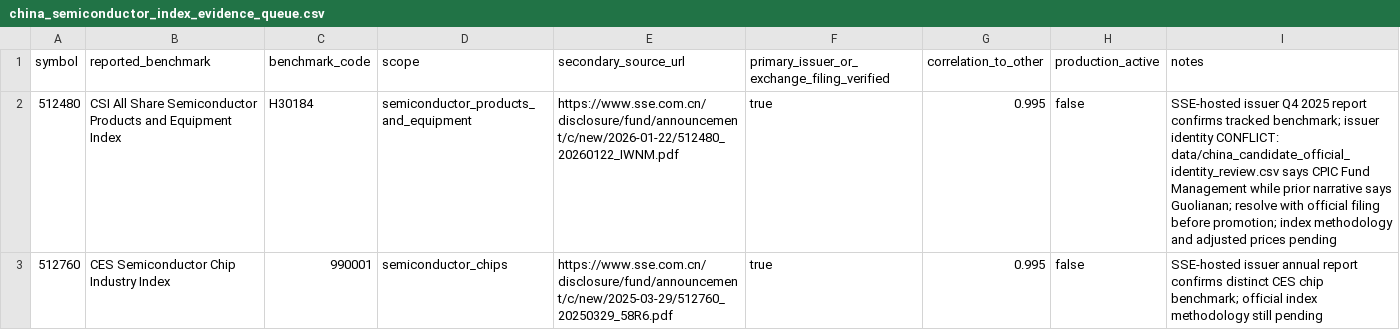
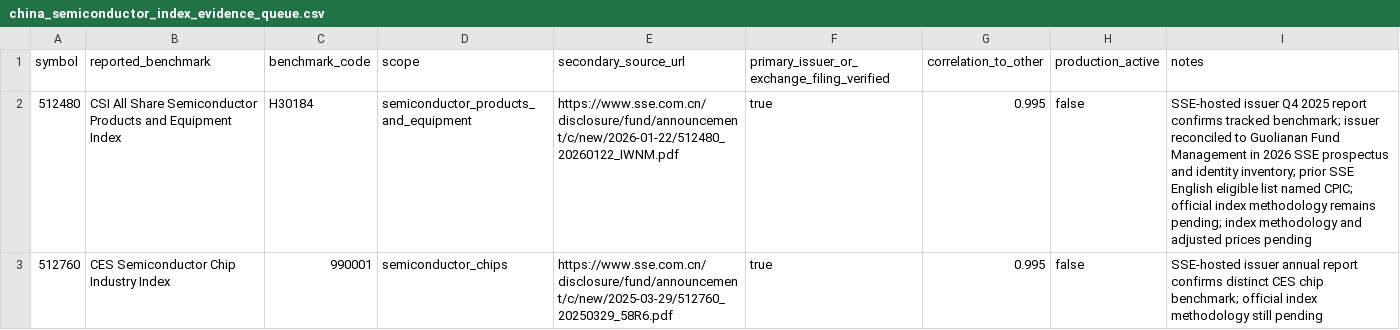
Before and after one commit to wonbosong-arch/global-stage-radar, a CSV file: research/china_semiconductor_index_evidence_queue.csv, drawn as a sheet.

Commit message:
research: close 512480 issuer discrepancy after SSE prospectus reconciliation

```diff
--- a/research/china_semiconductor_index_evidence_queue.csv
+++ b/research/china_semiconductor_index_evidence_queue.csv
@@ -1,3 +1,3 @@
 symbol,reported_benchmark,benchmark_code,scope,secondary_source_url,primary_issuer_or_exchange_filing_verified,correlation_to_other,production_active,notes
-512480,CSI All Share Semiconductor Products and Equipment Index,H30184,semiconductor_products_and_equipment,https://www.sse.com.cn/disclosure/fund/announcement/c/new/2026-01-22/512480_20260122_IWNM.pdf,true,0.995,false,SSE-hosted issuer Q4 2025 report confirms tracked benchmark; issuer identity CONFLICT: data/china_candidate_official_identity_review.csv says CPIC Fund Management while prior narrative says Guolianan; resolve with official filing before promotion; index methodology and adjusted prices pending
+512480,CSI All Share Semiconductor Products and Equipment Index,H30184,semiconductor_products_and_equipment,https://www.sse.com.cn/disclosure/fund/announcement/c/new/2026-01-22/512480_20260122_IWNM.pdf,true,0.995,false,SSE-hosted issuer Q4 2025 report confirms tracked benchmark; issuer reconciled to Guolianan Fund Management in 2026 SSE prospectus and identity inventory; prior SSE English eligible list named CPIC; official index methodology remains pending; index methodology and adjusted prices pending
 512760,CES Semiconductor Chip Industry Index,990001,semiconductor_chips,https://www.sse.com.cn/disclosure/fund/announcement/c/new/2025-03-29/512760_20250329_58R6.pdf,true,0.995,false,SSE-hosted issuer annual report confirms distinct CES chip benchmark; official index methodology still pending
```
